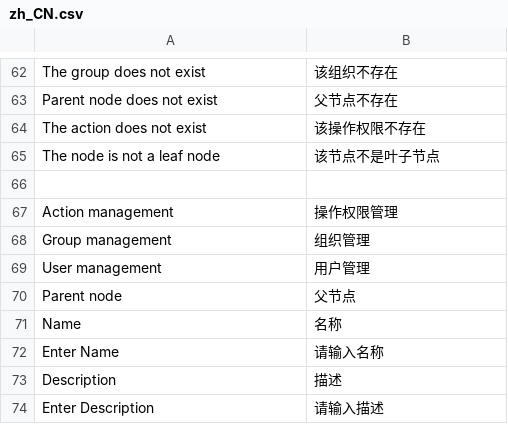
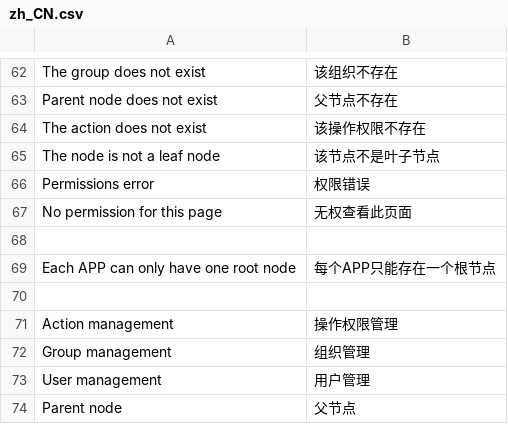
Before and after one commit to CuiVincent/ReindeerAppsCMS2.0, a CSV file: reindeer/base/translation/zh_CN.csv, drawn as a sheet; only a part is shown, gaps mark what is left out; the shorter side is filled out with more unchanged rows.

```diff
--- a/reindeer/base/translation/zh_CN.csv
+++ b/reindeer/base/translation/zh_CN.csv
@@ -65,2 +65,6 @@ The action does not exist,该操作权限不存在
 The node is not a leaf node,该节点不是叶子节点
+Permissions error,权限错误
+No permission for this page,无权查看此页面
+
+Each APP can only have one root node,每个APP只能存在一个根节点
 
```
Also changed, not shown: 7 other files.
